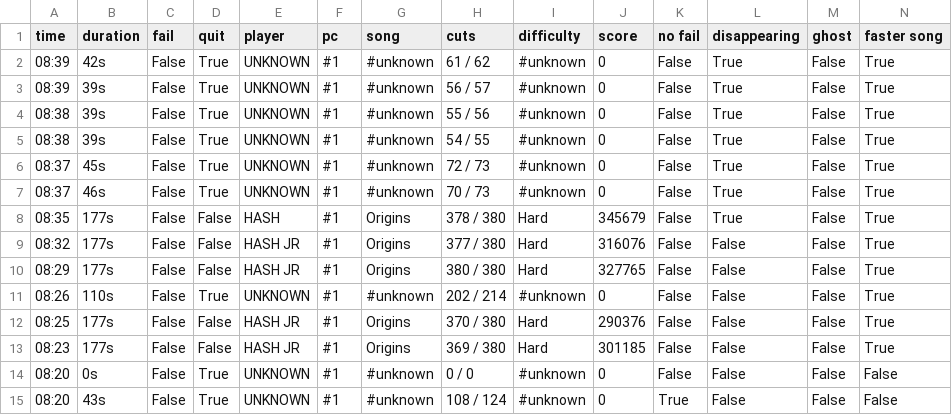
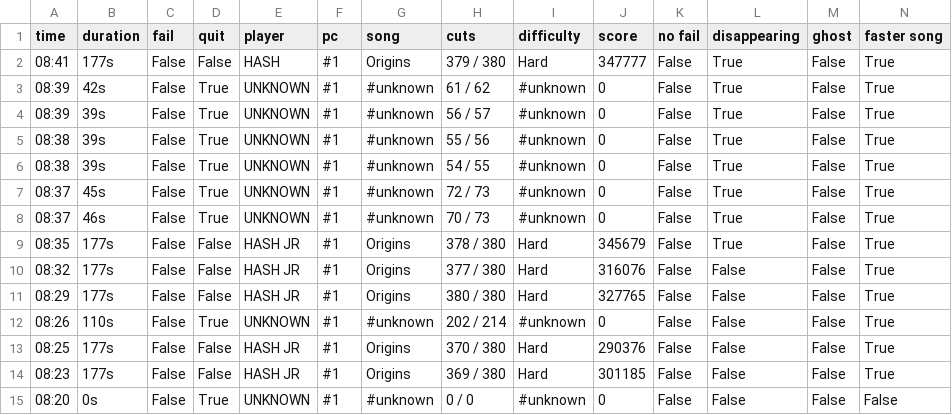
Before and after one commit to budidino/multiverse, a CSV file: latest.csv, drawn as a sheet; only a part is shown; the shorter side is filled out with more unchanged rows.

```diff
--- a/latest.csv
+++ b/latest.csv
@@ -1,2 +1,3 @@
 time, duration, fail, quit, player, pc, song, cuts, difficulty, score, no fail, disappearing, ghost, faster song
+08:41, 177s, False, False, HASH, #1, Origins, 379 / 380, Hard, 347777, False, True, False, True
 08:39, 42s, False, True, UNKNOWN, #1, #unknown, 61 / 62, #unknown, 0, False, True, False, True
@@ -7,3 +8,3 @@ time, duration, fail, quit, player, pc, song, cuts, difficulty, score, no fail,
 08:37, 46s, False, True, UNKNOWN, #1, #unknown, 70 / 73, #unknown, 0, False, True, False, True
-08:35, 177s, False, False, HASH, #1, Origins, 378 / 380, Hard, 345679, False, True, False, True
+08:35, 177s, False, False, HASH JR, #1, Origins, 378 / 380, Hard, 345679, False, True, False, True
 08:32, 177s, False, False, HASH JR, #1, Origins, 377 / 380, Hard, 316076, False, False, False, True
```
Also changed, not shown: origins.csv, 3 other files.
